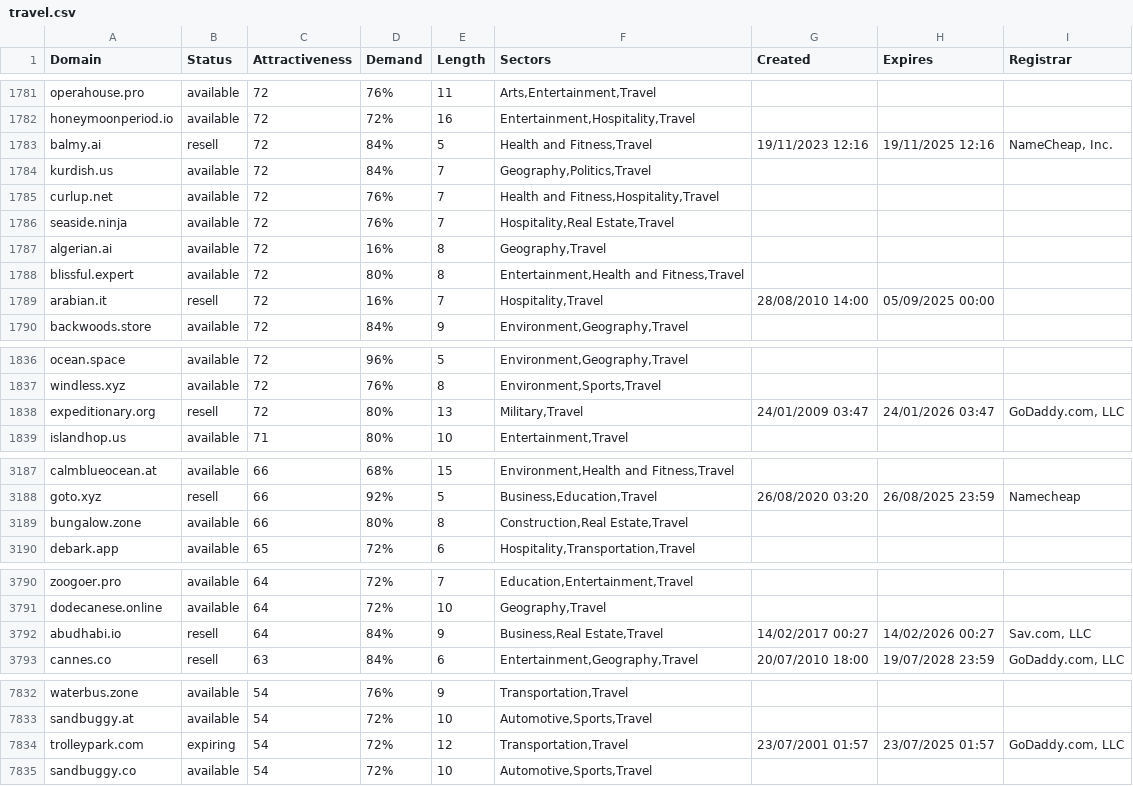
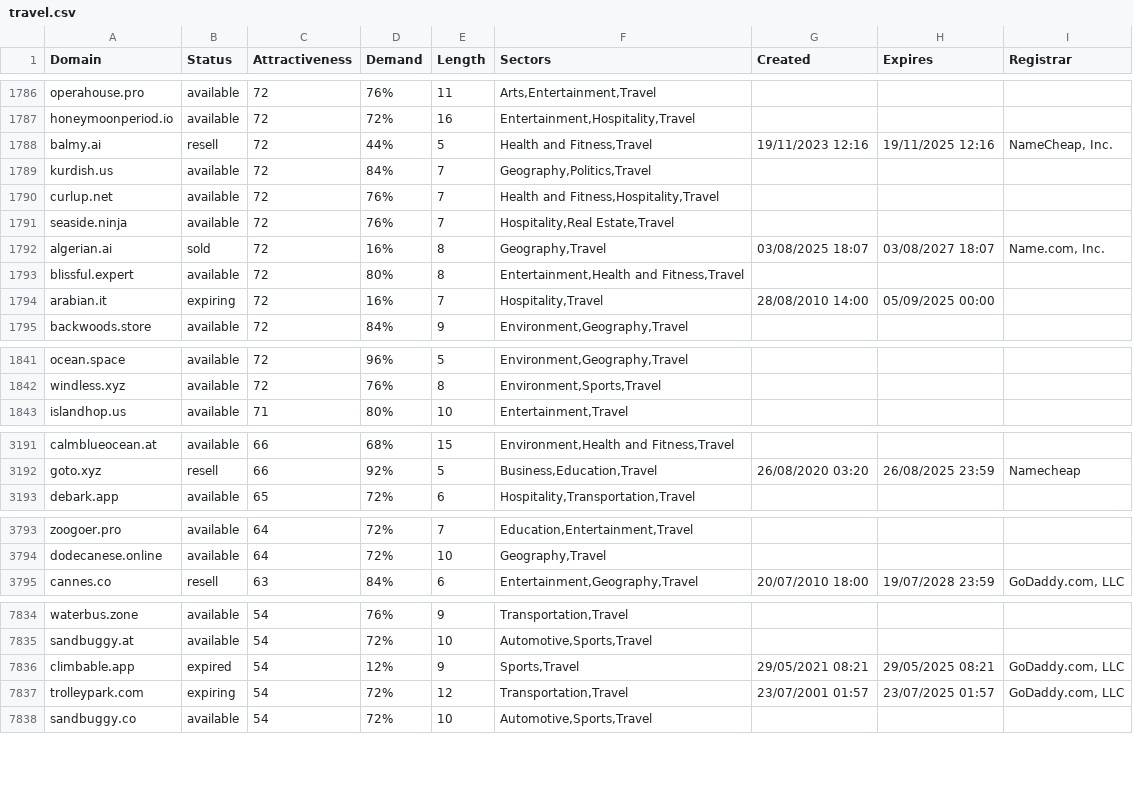
Before and after one commit to UniqueDomains/travel-oneword-domains, a CSV file: travel.csv, drawn as a sheet; only a part is shown, gaps mark what is left out; the diff covers the shown part only.

```diff
--- a/travel.csv
+++ b/travel.csv
@@ -1782,3 +1787,3 @@ operahouse.pro,available,72,76%,11,"Arts,Entertainment,Travel",,,
 honeymoonperiod.io,available,72,72%,16,"Entertainment,Hospitality,Travel",,,
-balmy.ai,resell,72,84%,5,"Health and Fitness,Travel",19/11/2023 12:16,19/11/2025 12:16,"NameCheap, Inc."
+balmy.ai,resell,72,44%,5,"Health and Fitness,Travel",19/11/2023 12:16,19/11/2025 12:16,"NameCheap, Inc."
 kurdish.us,available,72,84%,7,"Geography,Politics,Travel",,,
@@ -1786,5 +1791,5 @@ curlup.net,available,72,76%,7,"Health and Fitness,Hospitality,Travel",,,
 seaside.ninja,available,72,76%,7,"Hospitality,Real Estate,Travel",,,
-algerian.ai,available,72,16%,8,"Geography,Travel",,,
+algerian.ai,sold,72,16%,8,"Geography,Travel",03/08/2025 18:07,03/08/2027 18:07,"Name.com, Inc."
 blissful.expert,available,72,80%,8,"Entertainment,Health and Fitness,Travel",,,
-arabian.it,resell,72,16%,7,"Hospitality,Travel",28/08/2010 14:00,05/09/2025 00:00,
+arabian.it,expiring,72,16%,7,"Hospitality,Travel",28/08/2010 14:00,05/09/2025 00:00,
 backwoods.store,available,72,84%,9,"Environment,Geography,Travel",,,
@@ -1837,3 +1842,2 @@ ocean.space,available,72,96%,5,"Environment,Geography,Travel",,,
 windless.xyz,available,72,76%,8,"Environment,Sports,Travel",,,
-expeditionary.org,resell,72,80%,13,"Military,Travel",24/01/2009 03:47,24/01/2026 03:47,"GoDaddy.com, LLC"
 islandhop.us,available,71,80%,10,"Entertainment,Travel",,,
@@ -3188,3 +3192,2 @@ calmblueocean.at,available,66,68%,15,"Environment,Health and Fitness,Travel",,,
 goto.xyz,resell,66,92%,5,"Business,Education,Travel",26/08/2020 03:20,26/08/2025 23:59,Namecheap
-bungalow.zone,available,66,80%,8,"Construction,Real Estate,Travel",,,
 debark.app,available,65,72%,6,"Hospitality,Transportation,Travel",,,
@@ -3791,3 +3794,2 @@ zoogoer.pro,available,64,72%,7,"Education,Entertainment,Travel",,,
 dodecanese.online,available,64,72%,10,"Geography,Travel",,,
-abudhabi.io,resell,64,84%,9,"Business,Real Estate,Travel",14/02/2017 00:27,14/02/2026 00:27,"Sav.com, LLC"
 cannes.co,resell,63,84%,6,"Entertainment,Geography,Travel",20/07/2010 18:00,19/07/2028 23:59,"GoDaddy.com, LLC"
@@ -7833,2 +7835,3 @@ waterbus.zone,available,54,76%,9,"Transportation,Travel",,,
 sandbuggy.at,available,54,72%,10,"Automotive,Sports,Travel",,,
+climbable.app,expired,54,12%,9,"Sports,Travel",29/05/2021 08:21,29/05/2025 08:21,"GoDaddy.com, LLC"
 trolleypark.com,expiring,54,72%,12,"Transportation,Travel",23/07/2001 01:57,23/07/2025 01:57,"GoDaddy.com, LLC"
```
Also changed, not shown: 5 added rows, 3 removed rows and 90 edited cells elsewhere in this file, 2 other files.
